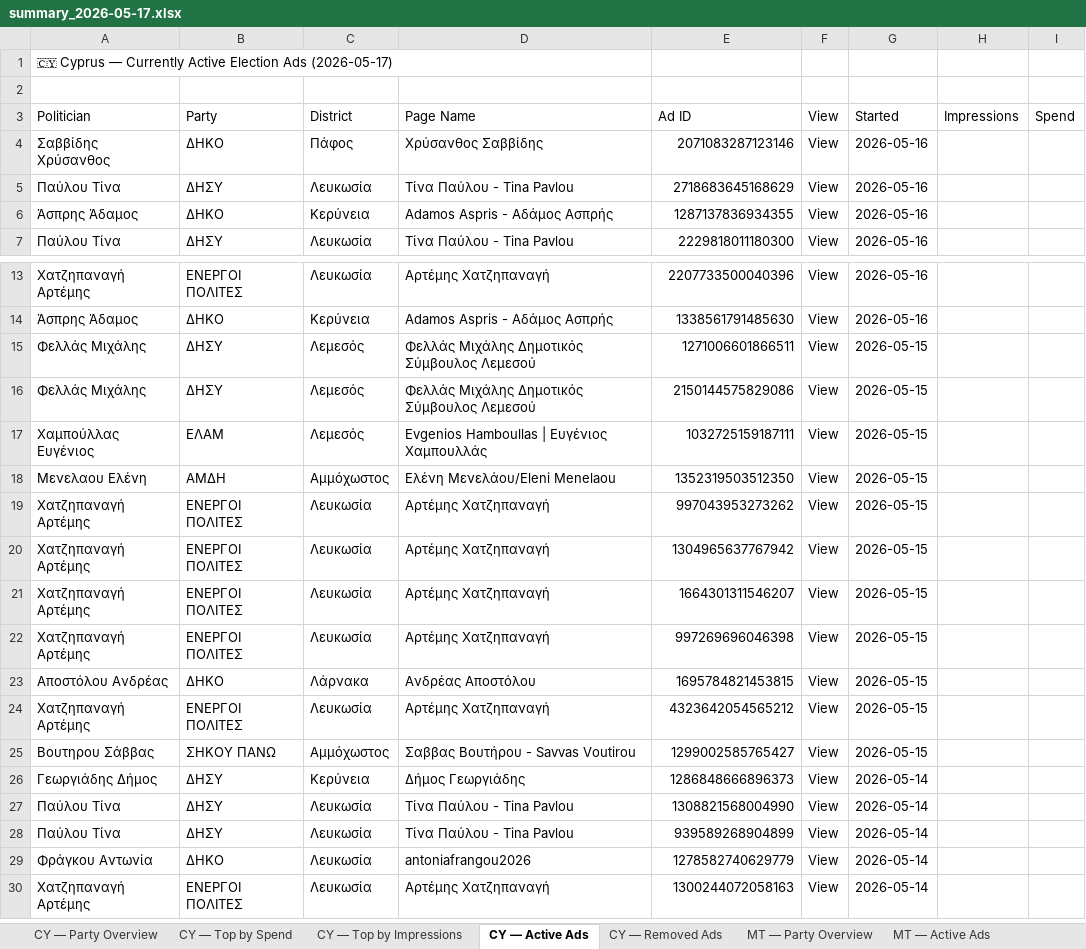
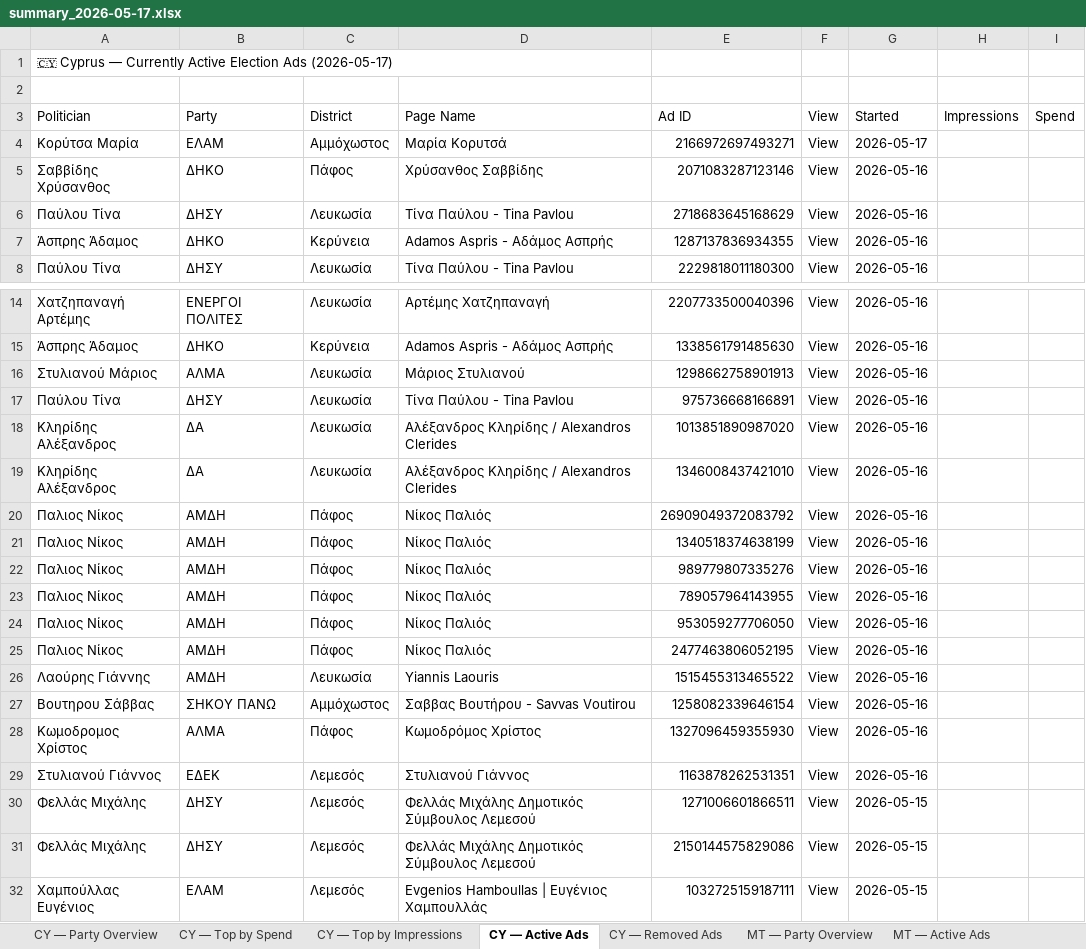
Before and after one commit to militzis/malta-ads-monitor, an Excel workbook: summary_2026-05-17.xlsx, sheet CY — Active Ads, drawn as a sheet; only a part is shown, gaps mark what is left out; the shorter side is filled out with more unchanged rows; values as stored, in another font and other column widths than the file's, no cell formats; the diff names each change by its address in the sheet, - before the commit and + after, or states it on an @@ line.

```diff
--- a/summary_2026-05-17.xlsx (sheet CY — Active Ads)
+++ b/summary_2026-05-17.xlsx (sheet CY — Active Ads)
+row 4: Κορύτσα Μαρία | ΕΛΑΜ | Αμμόχωστος | Μαρία Κορυτσά | 2166972697493271 | View | 2026-05-17
+row 16: Στυλιανού Μάριος | ΑΛΜΑ | Λευκωσία | Μάριος Στυλιανού | 1298662758901913 | View | 2026-05-16
+row 17: Παύλου Τίνα | ΔΗΣΥ | Λευκωσία | Τίνα Παύλου - Tina Pavlou | 975736668166891 | View | 2026-05-16
+row 18: Κληρίδης Αλέξανδρος | ΔΑ | Λευκωσία | Αλέξανδρος Κληρίδης / Alexandros Clerides | 1013851890987020 | View | 2026-05-16
+row 19: Κληρίδης Αλέξανδρος | ΔΑ | Λευκωσία | Αλέξανδρος Κληρίδης / Alexandros Clerides | 1346008437421010 | View | 2026-05-16
+row 20: Παλιος Νίκος | ΑΜΔΗ | Πάφος | Νίκος Παλιός | 26909049372083792 | View | 2026-05-16
+row 21: Παλιος Νίκος | ΑΜΔΗ | Πάφος | Νίκος Παλιός | 1340518374638199 | View | 2026-05-16
+row 22: Παλιος Νίκος | ΑΜΔΗ | Πάφος | Νίκος Παλιός | 989779807335276 | View | 2026-05-16
+row 23: Παλιος Νίκος | ΑΜΔΗ | Πάφος | Νίκος Παλιός | 789057964143955 | View | 2026-05-16
+row 24: Παλιος Νίκος | ΑΜΔΗ | Πάφος | Νίκος Παλιός | 953059277706050 | View | 2026-05-16
+row 25: Παλιος Νίκος | ΑΜΔΗ | Πάφος | Νίκος Παλιός | 2477463806052195 | View | 2026-05-16
+row 26: Λαούρης Γιάννης | ΑΜΔΗ | Λευκωσία | Yiannis Laouris | 1515455313465522 | View | 2026-05-16
+row 27: Βουτηρου Σάββας | ΣΗΚΟΥ ΠΑΝΩ | Αμμόχωστος | Σαββας Βουτήρου - Savvas Voutirou | 1258082339646154 | View | 2026-05-16
+row 28: Κωμοδρομος Χρίστος | ΑΛΜΑ | Πάφος | Κωμοδρόμος Χρίστος | 1327096459355930 | View | 2026-05-16
+row 29: Στυλιανού Γιάννος | ΕΔΕΚ | Λεμεσός | Στυλιανού Γιάννος | 1163878262531351 | View | 2026-05-16
```
Also changed, not shown: sheet MT — Active Ads, sheet CY — Party Overview, sheet MT — Party Overview, cell formats, daily_report_mt_2026-05-17.xlsx, 1 other file.
